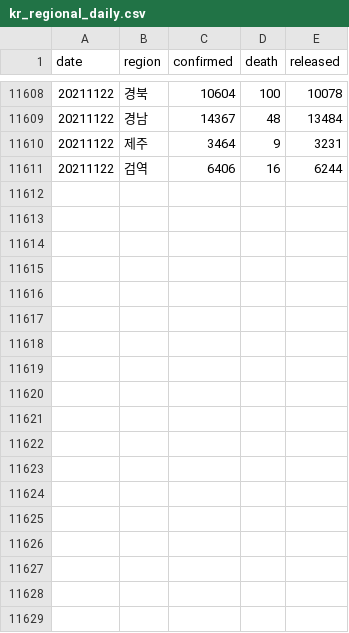
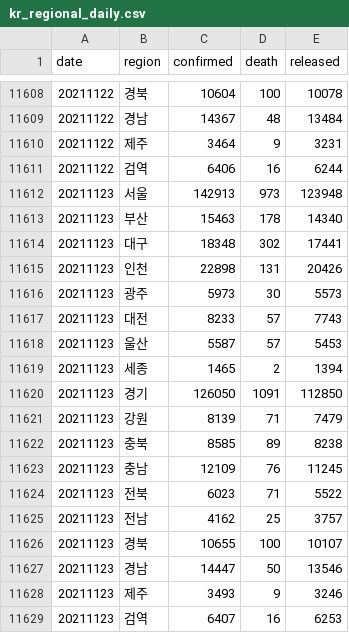
Before and after one commit to jooeungen/coronaboard_kr, a CSV file: kr_regional_daily.csv, drawn as a sheet; only a part is shown, gaps mark what is left out; the diff names each change by its address in the sheet, - before the commit and + after, or states it on an @@ line.

```diff
--- a/kr_regional_daily.csv
+++ b/kr_regional_daily.csv
+row 11612: 20211123 | 서울 | 142913 | 973 | 123948
+row 11613: 20211123 | 부산 | 15463 | 178 | 14340
+row 11614: 20211123 | 대구 | 18348 | 302 | 17441
+row 11615: 20211123 | 인천 | 22898 | 131 | 20426
+row 11616: 20211123 | 광주 | 5973 | 30 | 5573
+row 11617: 20211123 | 대전 | 8233 | 57 | 7743
+row 11618: 20211123 | 울산 | 5587 | 57 | 5453
+row 11619: 20211123 | 세종 | 1465 | 2 | 1394
+row 11620: 20211123 | 경기 | 126050 | 1091 | 112850
+row 11621: 20211123 | 강원 | 8139 | 71 | 7479
+row 11622: 20211123 | 충북 | 8585 | 89 | 8238
+row 11623: 20211123 | 충남 | 12109 | 76 | 11245
+row 11624: 20211123 | 전북 | 6023 | 71 | 5522
+row 11625: 20211123 | 전남 | 4162 | 25 | 3757
+row 11626: 20211123 | 경북 | 10655 | 100 | 10107
+row 11627: 20211123 | 경남 | 14447 | 50 | 13546
+row 11628: 20211123 | 제주 | 3493 | 9 | 3246
+row 11629: 20211123 | 검역 | 6407 | 16 | 6253
```
Also changed, not shown: kr_daily.csv.
